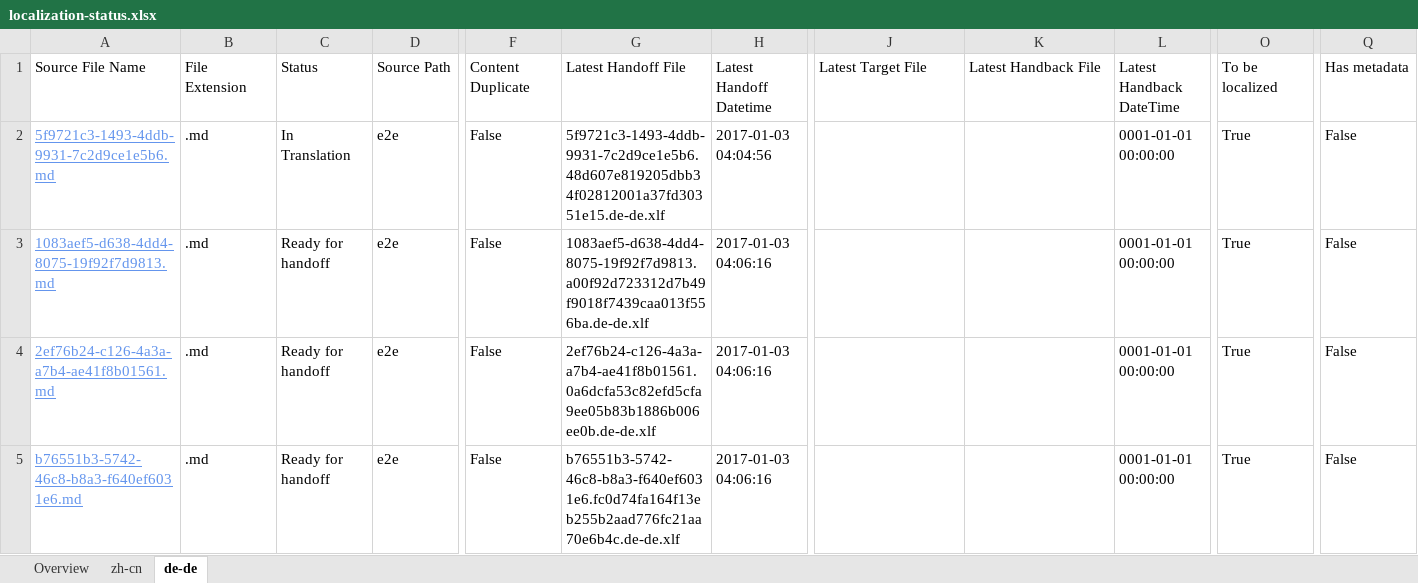
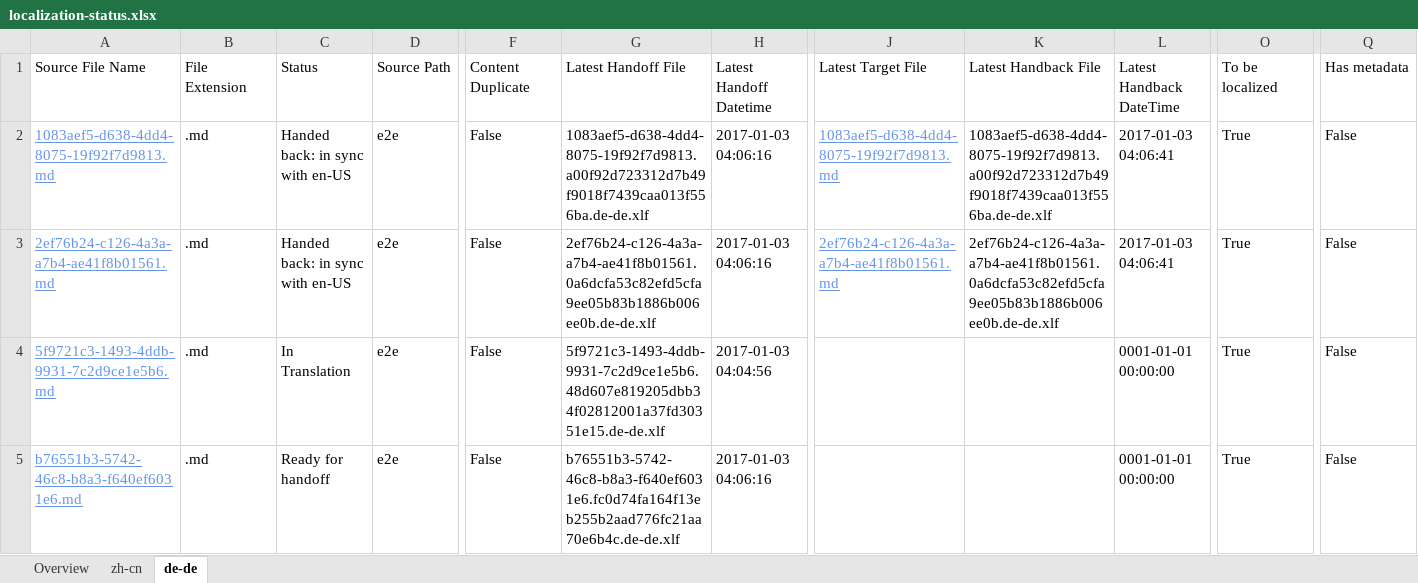
Before and after one commit to OpenLocalizationTestOrg/ol-test1-handback, an Excel workbook: ol-handback/OpenLocalizationTestOrg/ol-test1/ci/localization-status.xlsx, sheet de-de, drawn as a sheet; only a part is shown, gaps mark what is left out; values as stored, in another font and other column widths than the file's, no borders; table styles not drawn; removed rows and columns are numbered as before the commit, all else as after; rows hold the shown columns only; the diff names each change by its address in the sheet, - before the commit and + after, or states it on an @@ line.

```diff
--- a/ol-handback/OpenLocalizationTestOrg/ol-test1/ci/localization-status.xlsx (sheet de-de)
+++ b/ol-handback/OpenLocalizationTestOrg/ol-test1/ci/localization-status.xlsx (sheet de-de)
+row 2: 1083aef5-d638-4dd4-8075-19f92f7d9813.md | .md | Handed back: in sync with en-US | e2e | False | 1083aef5-d638-4dd4-8075-19f92f7d9813.a00f92d723312d7b49f9018f7439caa013f556ba.de-de.xlf | 2017-01-03 04:06:16 | 1083aef5-d638-4dd4-8075-19f92f7d9813.md | 1083aef5-d638-4dd4-8075-19f92f7d9813.a00f92d723312d7b49f9018f7439caa013f556ba.de-de.xlf | 2017-01-03 04:06:41 | True | False
+row 3: 2ef76b24-c126-4a3a-a7b4-ae41f8b01561.md | .md | Handed back: in sync with en-US | e2e | False | 2ef76b24-c126-4a3a-a7b4-ae41f8b01561.0a6dcfa53c82efd5cfa9ee05b83b1886b006ee0b.de-de.xlf | 2017-01-03 04:06:16 | 2ef76b24-c126-4a3a-a7b4-ae41f8b01561.md | 2ef76b24-c126-4a3a-a7b4-ae41f8b01561.0a6dcfa53c82efd5cfa9ee05b83b1886b006ee0b.de-de.xlf | 2017-01-03 04:06:41 | True | False
-row 3: 1083aef5-d638-4dd4-8075-19f92f7d9813.md | .md | Ready for handoff | e2e | False | 1083aef5-d638-4dd4-8075-19f92f7d9813.a00f92d723312d7b49f9018f7439caa013f556ba.de-de.xlf | 2017-01-03 04:06:16 |  |  | 0001-01-01 00:00:00 | True | False
-row 4: 2ef76b24-c126-4a3a-a7b4-ae41f8b01561.md | .md | Ready for handoff | e2e | False | 2ef76b24-c126-4a3a-a7b4-ae41f8b01561.0a6dcfa53c82efd5cfa9ee05b83b1886b006ee0b.de-de.xlf | 2017-01-03 04:06:16 |  |  | 0001-01-01 00:00:00 | True | False
```
Also changed, not shown: sheet zh-cn, sheet Overview, 1 other file.
